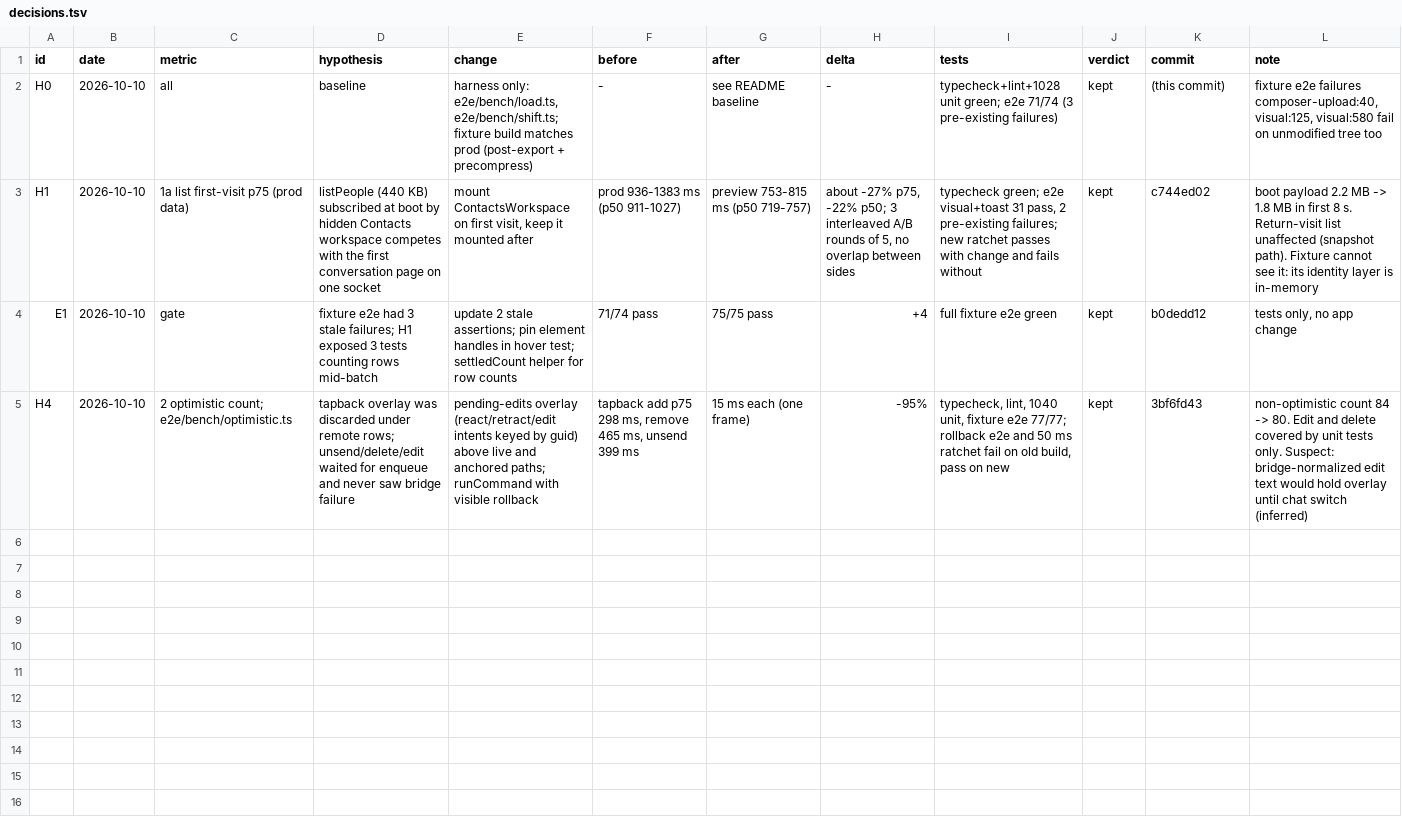
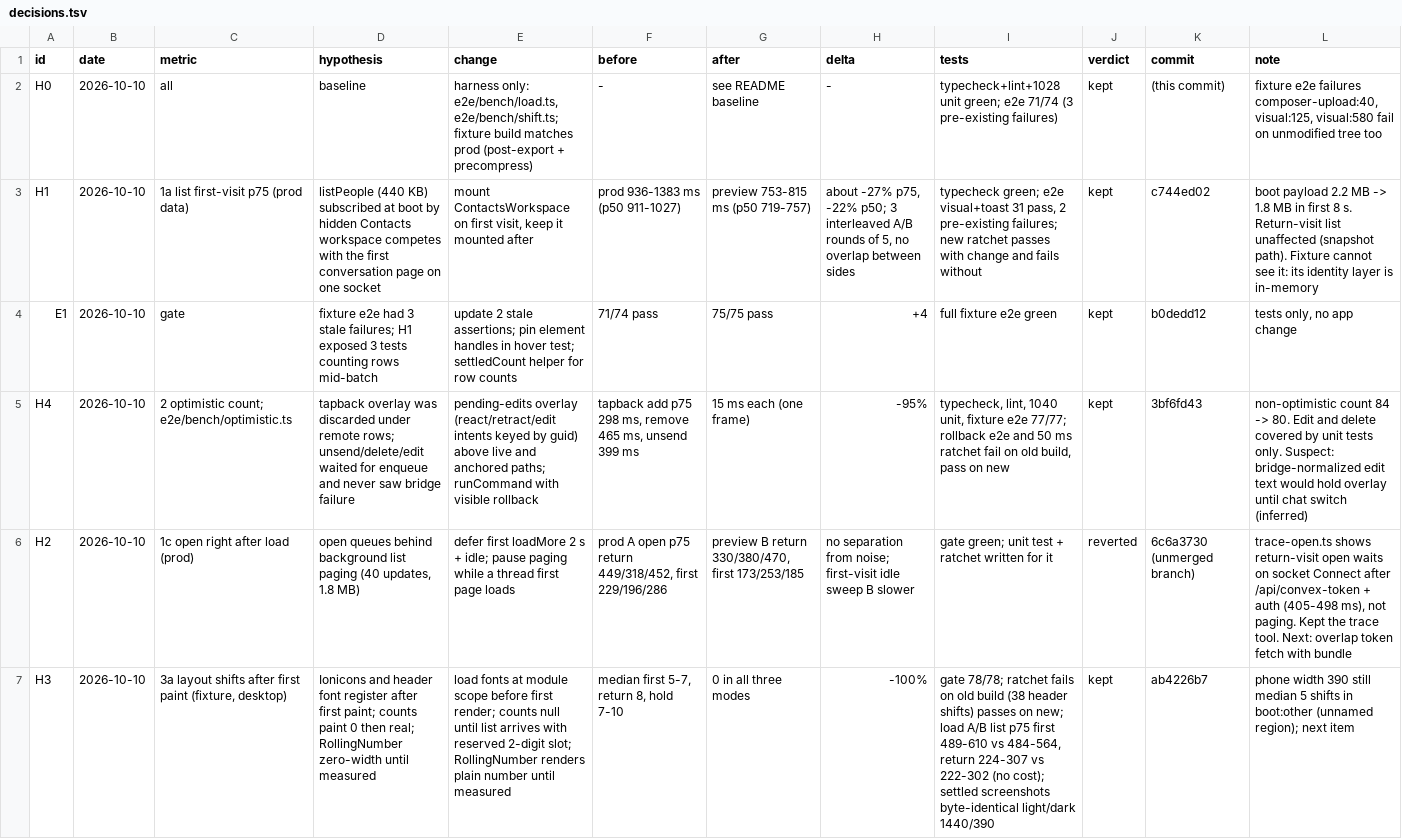
Before and after one commit to mimen/master-db, a TSV file: apps/imsg/docs/hillclimb/decisions.tsv, drawn as a sheet; the diff names each change by its address in the sheet, - before the commit and + after, or states it on an @@ line.

```diff
--- a/apps/imsg/docs/hillclimb/decisions.tsv
+++ b/apps/imsg/docs/hillclimb/decisions.tsv
+row 6: H2 | 2026-10-10 | 1c open right after load (prod) | open queues behind background list paging (40 updates, 1.8 MB) | defer first loadMore 2 s + idle; pause paging while a thread first page loads | prod A open p75 return 449/318/452, first 229/196/286 | preview B return 330/380/470, first 173/253/185 | no separation from noise; first-visit idle sweep B slower | gate green; unit test + ratchet written for it | reverted | 6c6a3730 (unmerged branch) | trace-open.ts shows return-visit open waits on socket Connect after /api/convex-token + auth (405-498 ms), not paging. Kept the trace tool. Next: overlap token fetch with bundle
+row 7: H3 | 2026-10-10 | 3a layout shifts after first paint (fixture, desktop) | Ionicons and header font register after first paint; counts paint 0 then real; RollingNumber zero-width until measured | load fonts at module scope before first render; counts null until list arrives with reserved 2-digit slot; RollingNumber renders plain number until measured | median first 5-7, return 8, hold 7-10 | 0 in all three modes | -100% | gate 78/78; ratchet fails on old build (38 header shifts) passes on new; load A/B list p75 first 489-610 vs 484-564, return 224-307 vs 222-302 (no cost); settled screenshots byte-identical light/dark 1440/390 | kept | ab4226b7 | phone width 390 still median 5 shifts in boot:other (unnamed region); next item
```
Also changed, not shown: 3 other files.
